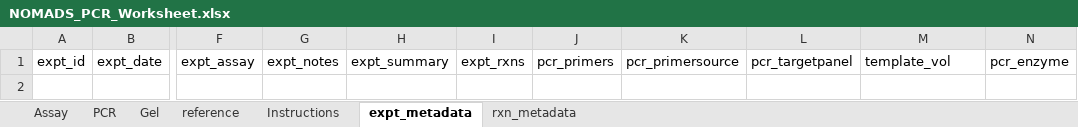
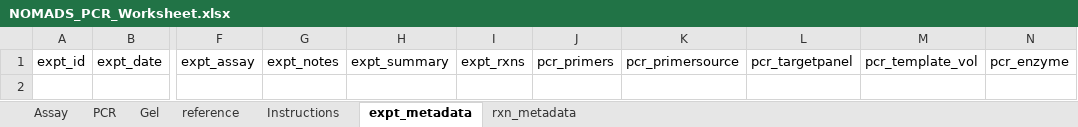
Before and after one commit to nomads-community/warehouse, an Excel workbook: templates/NOMADS_PCR_Worksheet.xlsx, sheet expt_metadata, drawn as a sheet; only a part is shown, gaps mark what is left out; values as stored, in another font and other column widths than the file's, no borders; table styles not drawn; the diff names each change by its address in the sheet, - before the commit and + after, or states it on an @@ line.

Commit message:
Update to better merge data within classes

```diff
--- a/templates/NOMADS_PCR_Worksheet.xlsx (sheet expt_metadata)
+++ b/templates/NOMADS_PCR_Worksheet.xlsx (sheet expt_metadata)
-M1: template_vol
+M1: pcr_template_vol
```
Also changed, not shown: 7 other files.
